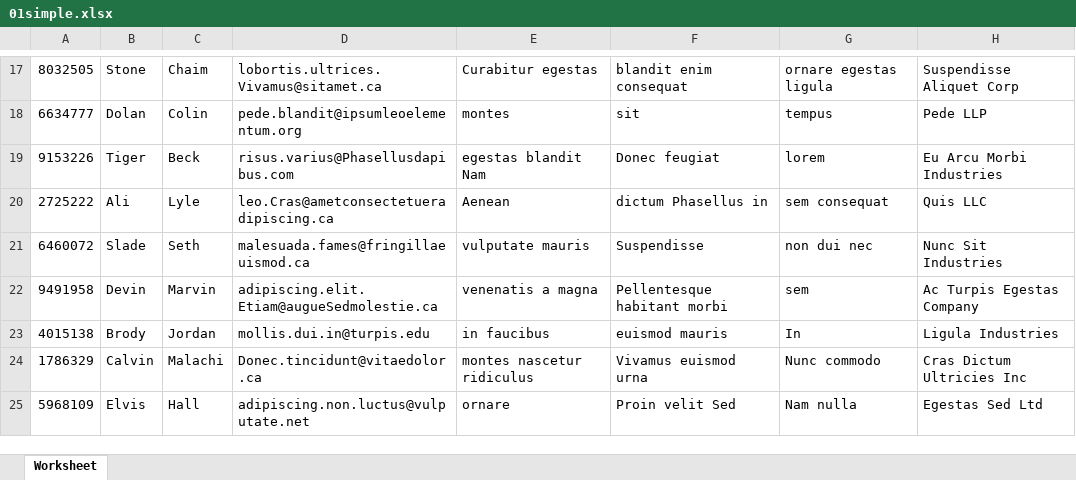
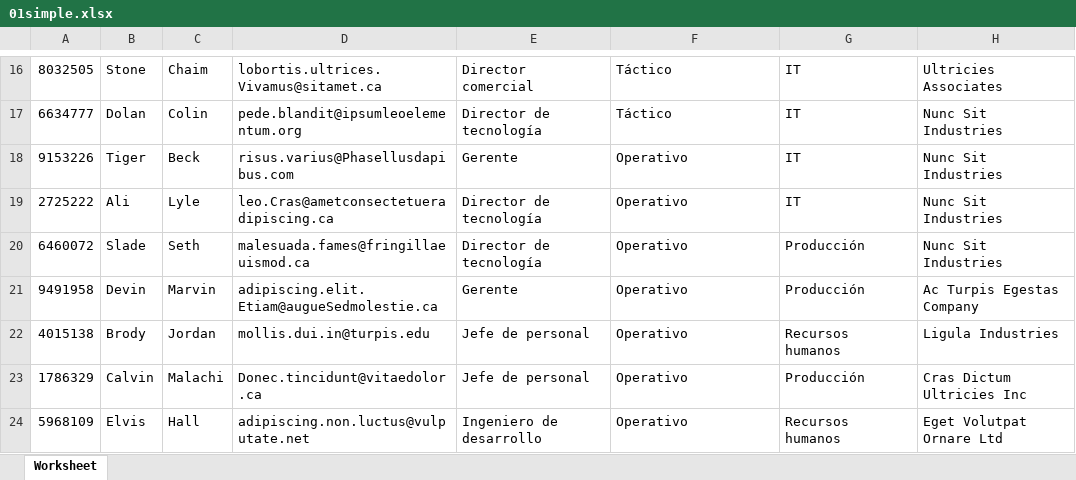
Before and after one commit to DMalagonH/sgii, an Excel workbook: source/docs/01simple.xlsx, sheet Worksheet, drawn as a sheet; only a part is shown, gaps mark what is left out; values as stored, in another font and other column widths than the file's, no borders; addresses are those after the commit; the diff covers the shown part only; the diff names each change by its address in the sheet, - before the commit and + after, or states it on an @@ line.

```diff
--- a/source/docs/01simple.xlsx (sheet Worksheet)
+++ b/source/docs/01simple.xlsx (sheet Worksheet)
-E16: Curabitur egestas
+E16: Director comercial
-F16: blandit enim consequat
+F16: Táctico
-G16: ornare egestas ligula
+G16: IT
-H16: Suspendisse Aliquet Corp
+H16: Ultricies Associates
-E17: montes
+E17: Director de tecnología
-F17: sit
+F17: Táctico
-G17: tempus
+G17: IT
-H17: Pede LLP
+H17: Nunc Sit Industries
-E18: egestas blandit Nam
+E18: Gerente
-F18: Donec feugiat
+F18: Operativo
-G18: lorem
+G18: IT
-H18: Eu Arcu Morbi Industries
+H18: Nunc Sit Industries
-E19: Aenean
+E19: Director de tecnología
-F19: dictum Phasellus in
+F19: Operativo
-G19: sem consequat
+G19: IT
-H19: Quis LLC
+H19: Nunc Sit Industries
-E20: vulputate mauris
+E20: Director de tecnología
-F20: Suspendisse
+F20: Operativo
-G20: non dui nec
+G20: Producción
-E21: venenatis a magna
+E21: Gerente
-F21: Pellentesque habitant morbi
+F21: Operativo
-G21: sem
+G21: Producción
-E22: in faucibus
+E22: Jefe de personal
-F22: euismod mauris
+F22: Operativo
-G22: In
+G22: Recursos humanos
-E23: montes nascetur ridiculus
+E23: Jefe de personal
-F23: Vivamus euismod urna
+F23: Operativo
-G23: Nunc commodo
+G23: Producción
-E24: ornare
+E24: Ingeniero de desarrollo
-F24: Proin velit Sed
+F24: Operativo
-G24: Nam nulla
+G24: Recursos humanos
-H24: Egestas Sed Ltd
+H24: Eget Volutpat Ornare Ltd
```
Also changed, not shown: 1 removed row and 349 edited cells elsewhere in this sheet, 16 other files.
